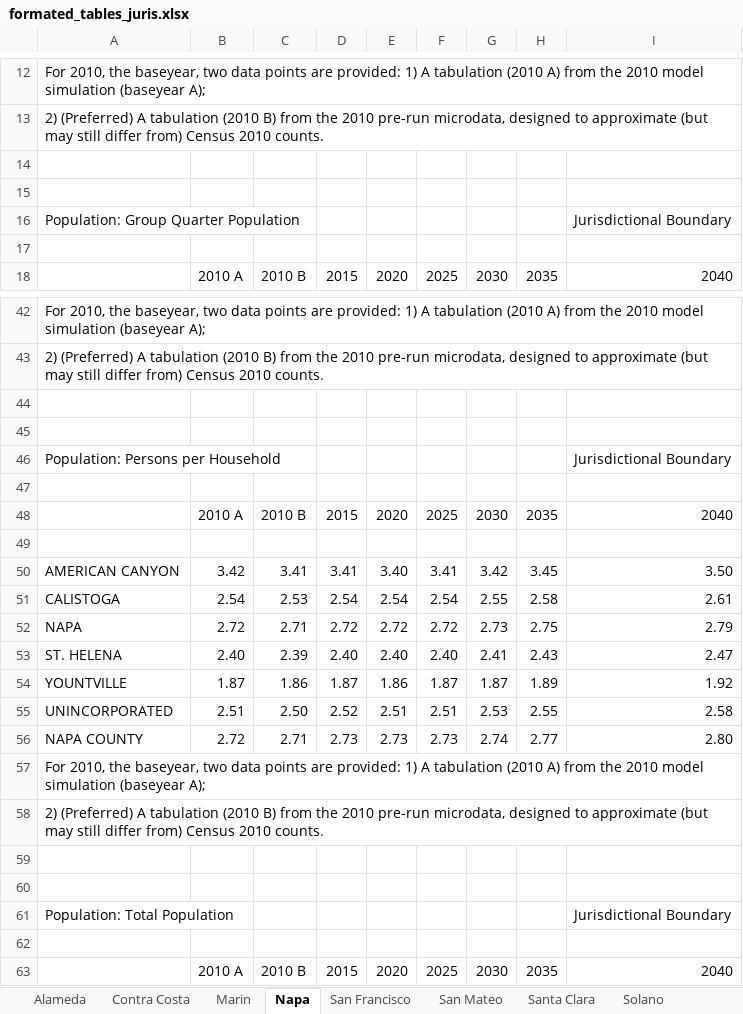
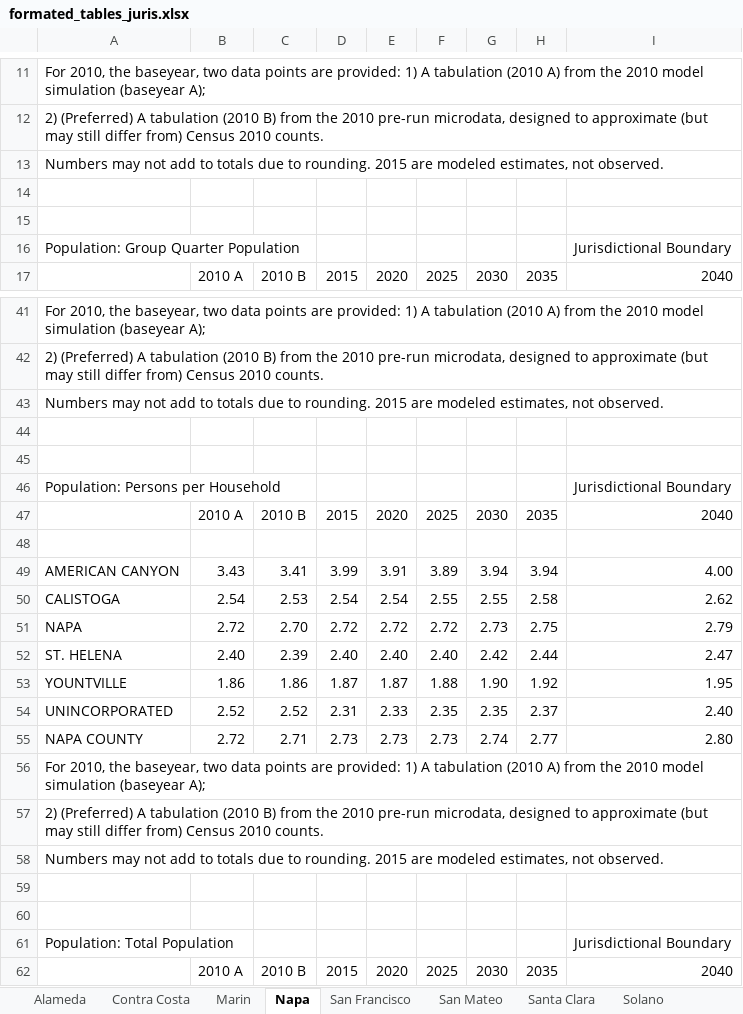
Before and after one commit to BayAreaMetro/projections2040, an Excel workbook: Data/formated_tables_juris.xlsx, sheet Napa, drawn as a sheet; only a part is shown, gaps mark what is left out; values as stored, in another font and other column widths than the file's, no cell formats; removed rows and columns are numbered as before the commit, all else as after; the diff covers the shown part only; the diff names each change by its address in the sheet, - before the commit and + after, or states it on an @@ line.

```diff
--- a/Data/formated_tables_juris.xlsx (sheet Napa)
+++ b/Data/formated_tables_juris.xlsx (sheet Napa)
+row 13: Numbers may not add to totals due to rounding. 2015 are modeled estimates, not observed.
-row 17: (empty)
+row 43: Numbers may not add to totals due to rounding. 2015 are modeled estimates, not observed.
-row 47: (empty)
-row 50: AMERICAN CANYON | 3.42 | 3.41 | 3.41 | 3.40 | 3.41 | 3.42 | 3.45 | 3.50
+row 49: AMERICAN CANYON | 3.43 | 3.41 | 3.99 | 3.91 | 3.89 | 3.94 | 3.94 | 4.00
-F50: 2.54
+F50: 2.55
-I50: 2.61
+I50: 2.62
-C51: 2.71
+C51: 2.70
-G52: 2.41
+G52: 2.42
-H52: 2.43
+H52: 2.44
-B53: 1.87
+B53: 1.86
-E53: 1.86
+E53: 1.87
-F53: 1.87
+F53: 1.88
-G53: 1.87
+G53: 1.90
-H53: 1.89
+H53: 1.92
-I53: 1.92
+I53: 1.95
-row 55: UNINCORPORATED | 2.51 | 2.50 | 2.52 | 2.51 | 2.51 | 2.53 | 2.55 | 2.58
+row 54: UNINCORPORATED | 2.52 | 2.52 | 2.31 | 2.33 | 2.35 | 2.35 | 2.37 | 2.40
+row 58: Numbers may not add to totals due to rounding. 2015 are modeled estimates, not observed.
-row 62: (empty)
```
Also changed, not shown: 53 added rows and 53 removed rows elsewhere in this sheet, sheet Contra Costa, sheet Alameda, sheet Santa Clara, sheet Sonoma, sheet San Mateo, sheet Marin, 2 more sheets, cell formats, 1 other file.
